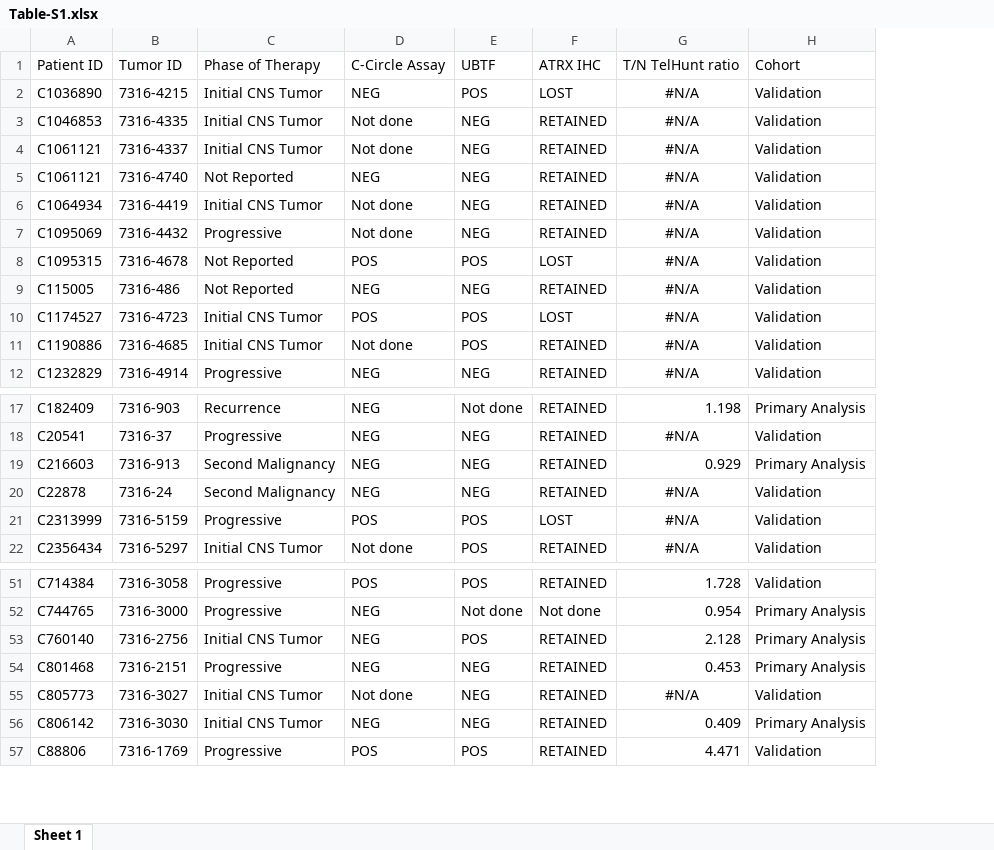
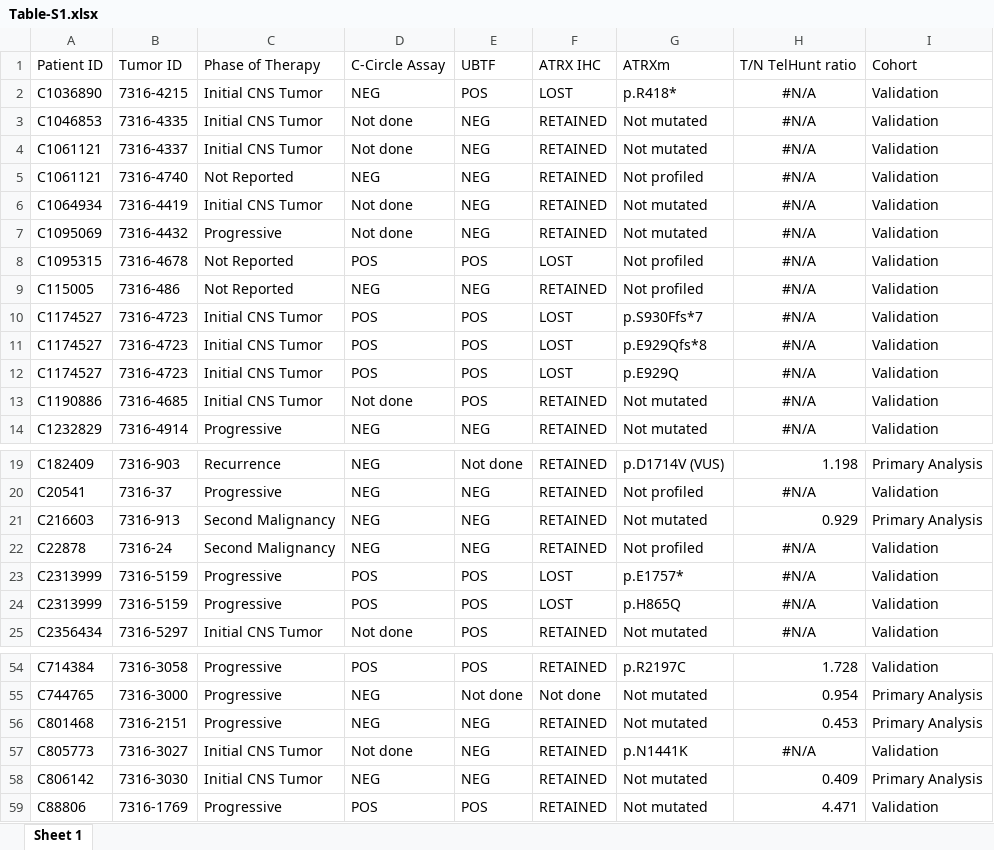
Before and after one commit to d3b-center/PBTA-ALT-analysis, an Excel workbook: analyses/11-tables/output/Table-S1.xlsx, sheet Sheet 1, drawn as a sheet; only a part is shown, gaps mark what is left out; values as stored, in another font and other column widths than the file's, no borders; removed rows and columns are numbered as before the commit, all else as after; the diff names each change by its address in the sheet, - before the commit and + after, or states it on an @@ line.

Commit message:
add ATRXm column
note, still need to take care of DGD duplicates - will run oncoKB

```diff
--- a/analyses/11-tables/output/Table-S1.xlsx (sheet Sheet 1)
+++ b/analyses/11-tables/output/Table-S1.xlsx (sheet Sheet 1)
+column G, rows 1-9: ATRXm | p.R418* | Not mutated | Not mutated | Not profiled | Not mutated | Not mutated | Not profiled | Not profiled; rows 12-14: p.E929Q | Not mutated | Not mutated; rows 19-22: p.D1714V (VUS) | Not profiled | Not mutated | Not profiled; rows 24-25: p.H865Q | Not mutated; rows 54-59: p.R2197C | Not mutated | Not mutated | p.N1441K | Not mutated | Not mutated
+row 10: C1174527 | 7316-4723 | Initial CNS Tumor | POS | POS | LOST | p.S930Ffs*7 | #N/A | Validation
+row 11: C1174527 | 7316-4723 | Initial CNS Tumor | POS | POS | LOST | p.E929Qfs*8 | #N/A | Validation
+row 23: C2313999 | 7316-5159 | Progressive | POS | POS | LOST | p.E1757* | #N/A | Validation
-row 53: C760140 | 7316-2756 | Initial CNS Tumor | NEG | POS | RETAINED | 2.128 | Primary Analysis
```
Also changed, not shown: 1 other file.
